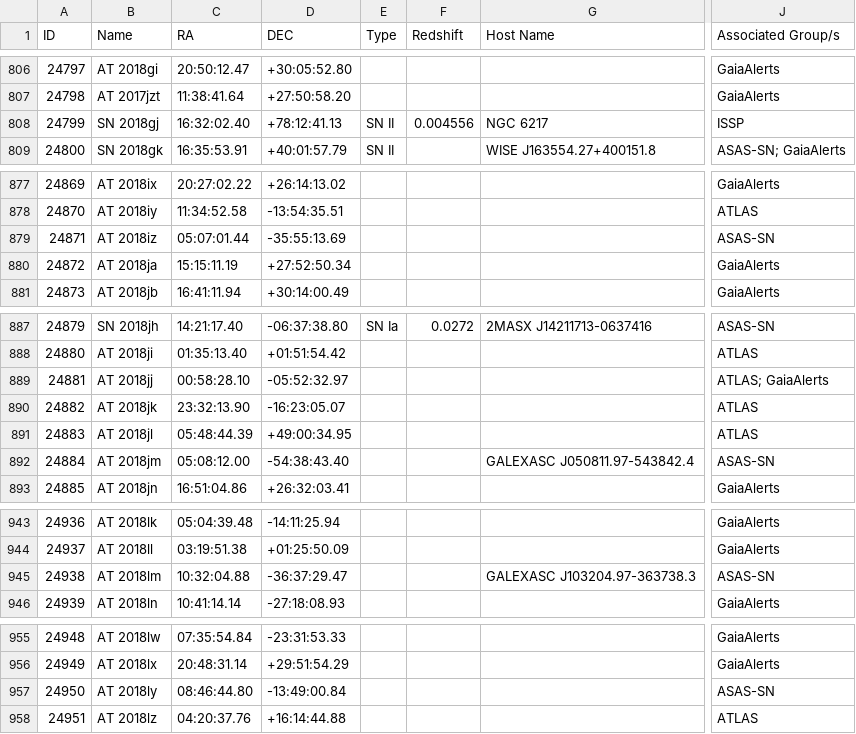
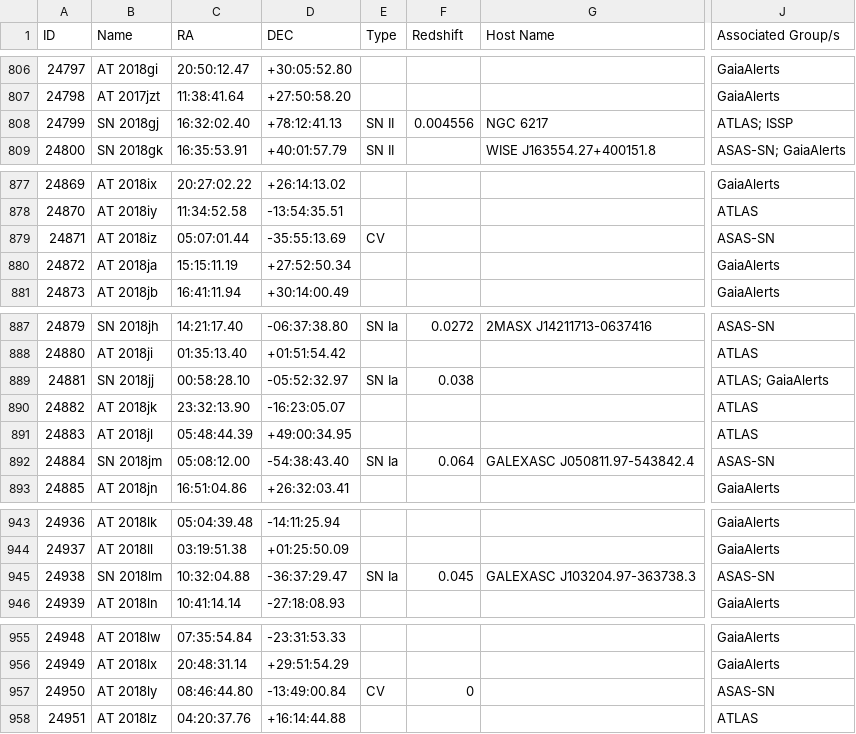
Before and after one commit to astrocatalogs/tde-external, a CSV file: TNS/page-19.csv, drawn as a sheet; only a part is shown, gaps mark what is left out; the diff names each change by its address in the sheet, - before the commit and + after, or states it on an @@ line.

```diff
--- a/TNS/page-19.csv
+++ b/TNS/page-19.csv
-J808 (Associated Group/s): ISSP
+J808 (Associated Group/s): ATLAS; ISSP
-E879 (Type): (empty)
+E879 (Type): CV
-B889 (Name): AT 2018jj
+B889 (Name): SN 2018jj
-E889 (Type): (empty)
+E889 (Type): SN Ia
-F889 (Redshift): (empty)
+F889 (Redshift): 0.038
-B892 (Name): AT 2018jm
+B892 (Name): SN 2018jm
-E892 (Type): (empty)
+E892 (Type): SN Ia
-F892 (Redshift): (empty)
+F892 (Redshift): 0.064
-B945 (Name): AT 2018lm
+B945 (Name): SN 2018lm
-E945 (Type): (empty)
+E945 (Type): SN Ia
-F945 (Redshift): (empty)
+F945 (Redshift): 0.045
-E957 (Type): (empty)
+E957 (Type): CV
-F957 (Redshift): (empty)
+F957 (Redshift): 0
```
Also changed, not shown: TNS/index.csv, TNS/page-20.csv, 4 other files.
